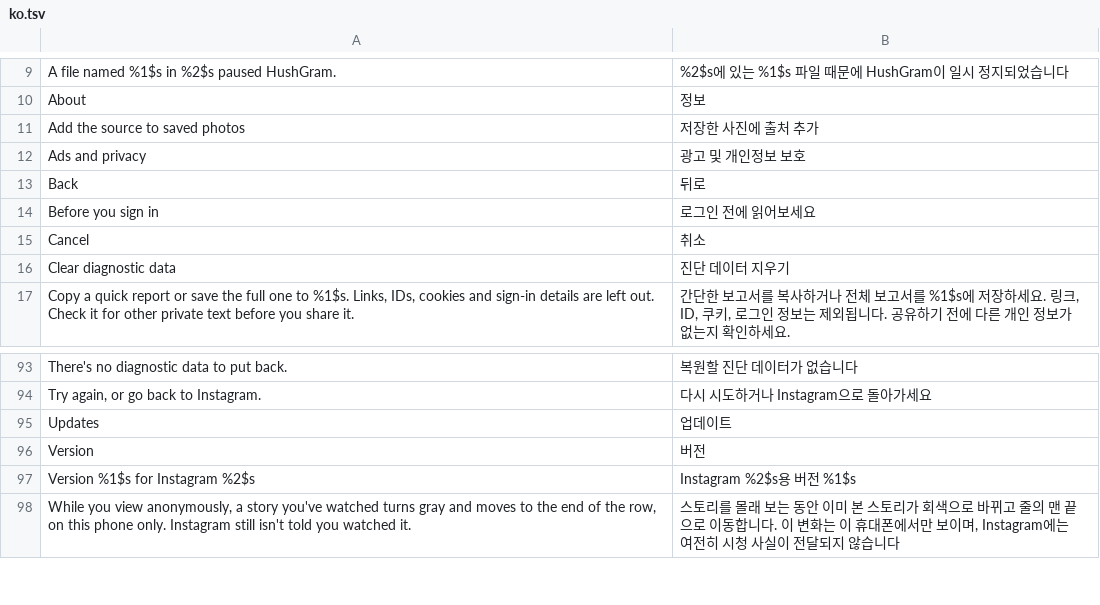
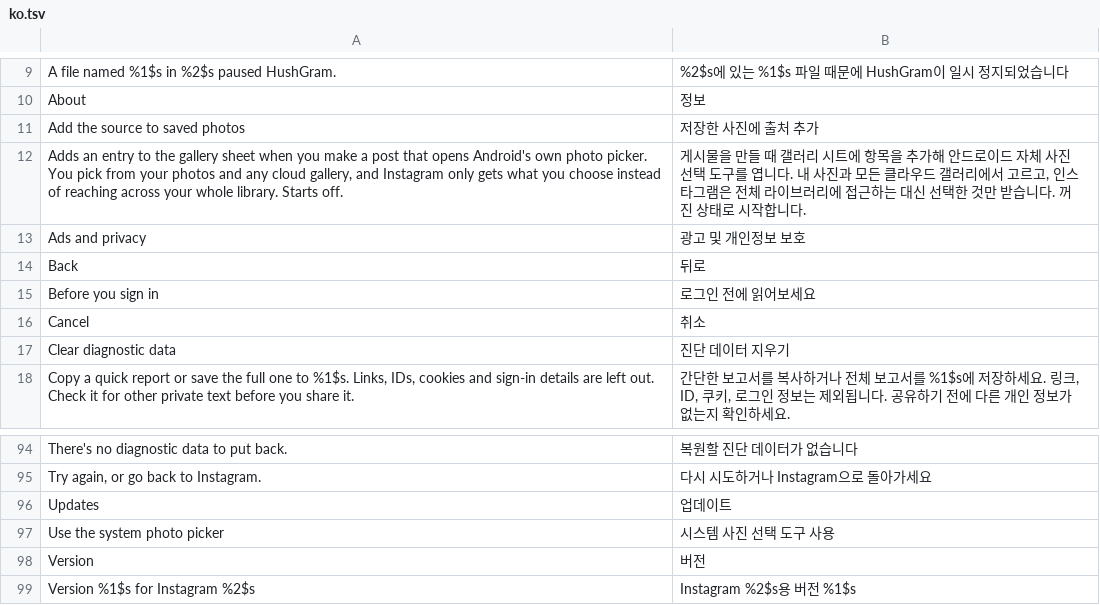
Before and after one commit to Aholicknight/HushGram, a TSV file: extensions/shared/library/src/main/l10n/ko.tsv, drawn as a sheet; only a part is shown, gaps mark what is left out; the shorter side is filled out with more unchanged rows; the diff names each change by its address in the sheet, - before the commit and + after, or states it on an @@ line.

Commit message:
feat(privacy): add Use the system photo picker
Routes Instagram's hidden external-gallery entry to Android's system photo picker (ACTION_PICK_IMAGES). With the switch on, a Photos entry in the new-post gallery sheet opens the OS picker, so you choose from your own photos and any cloud gallery and Instagram only receives what you pick instead of being handed your whole library.

Off by default, gated behind a HushGram settings switch under Ads and privacy. The hook reads Instagram's show/hide decision as an int and treats non-zero as show, so no patch-written hook takes a boolean parameter.

```diff
--- a/extensions/shared/library/src/main/l10n/ko.tsv
+++ b/extensions/shared/library/src/main/l10n/ko.tsv
+row 12: Adds an entry to the gallery sheet when you make a post that opens Android's own photo picker. You pick from your photos and any cloud gallery, and Instagram only gets what you choose instead of reaching across your whole library. Starts off. | 게시물을 만들 때 갤러리 시트에 항목을 추가해 안드로이드 자체 사진 선택 도구를 엽니다. 내 사진과 모든 클라우드 갤러리에서 고르고, 인스타그램은 전체 라이브러리에 접근하는 대신 선택한 것만 받습니다. 꺼진 상태로 시작합니다.
+row 97: Use the system photo picker | 시스템 사진 선택 도구 사용
```
Also changed, not shown: extensions/shared/library/src/main/l10n/de.tsv, extensions/shared/library/src/main/l10n/es.tsv, 19 other files.
